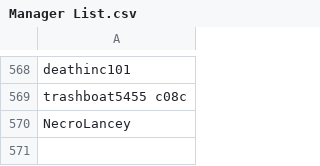
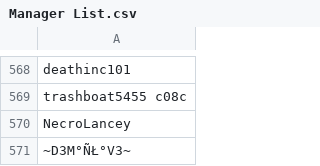
Before and after one commit to SpiritXR/Patreon-List-Manager-List, a CSV file: Manager List.csv, drawn as a sheet; only a part is shown, gaps mark what is left out.

Commit message:
Update Manager List.csv
Added: ~D3M°ÑŁ°V3~

(The Sacrificial Dungeon)

```diff
--- a/Manager List.csv
+++ b/Manager List.csv
@@ -570 +570,2 @@ trashboat5455 c08c
 NecroLancey
+~D3M°ÑŁ°V3~
```
